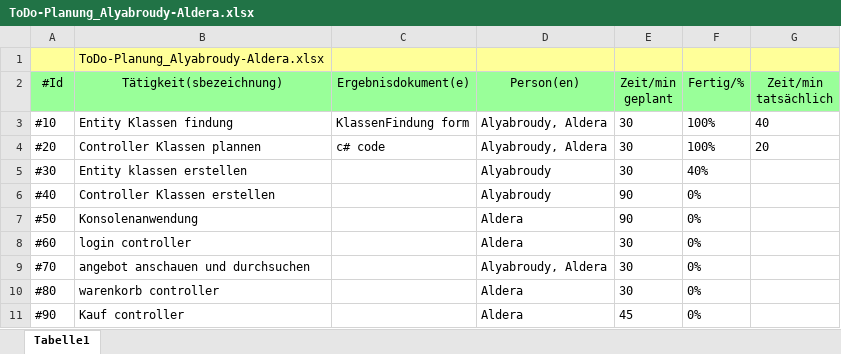
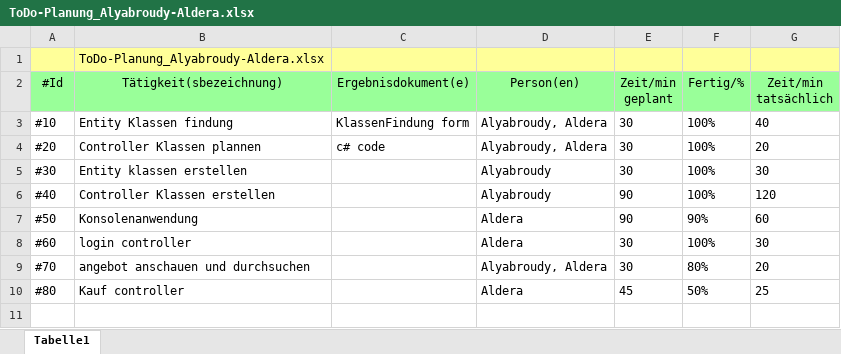
Before and after one commit to alyabroudy/BookShoppingApp, an Excel workbook: ToDo-Planung_Alyabroudy-Aldera.xlsx, sheet Tabelle1, drawn as a sheet; values as stored, in another font and other column widths than the file's, no borders; the diff names each change by its address in the sheet, - before the commit and + after, or states it on an @@ line.

```diff
--- a/ToDo-Planung_Alyabroudy-Aldera.xlsx (sheet Tabelle1)
+++ b/ToDo-Planung_Alyabroudy-Aldera.xlsx (sheet Tabelle1)
-F5 (Fertig/%): 40%
+F5 (Fertig/%): 100%
-G5 (Zeit/min tatsächlich): (empty)
+G5 (Zeit/min tatsächlich): 30
-F6 (Fertig/%): 0%
+F6 (Fertig/%): 100%
-G6 (Zeit/min tatsächlich): (empty)
+G6 (Zeit/min tatsächlich): 120
-F7 (Fertig/%): 0%
+F7 (Fertig/%): 90%
-G7 (Zeit/min tatsächlich): (empty)
+G7 (Zeit/min tatsächlich): 60
-F8 (Fertig/%): 0%
+F8 (Fertig/%): 100%
-G8 (Zeit/min tatsächlich): (empty)
+G8 (Zeit/min tatsächlich): 30
-F9 (Fertig/%): 0%
+F9 (Fertig/%): 80%
-G9 (Zeit/min tatsächlich): (empty)
+G9 (Zeit/min tatsächlich): 20
-B10 (Tätigkeit(sbezeichnung)): warenkorb controller
+B10 (Tätigkeit(sbezeichnung)): Kauf controller
-E10 (Zeit/min geplant): 30
+E10 (Zeit/min geplant): 45
-F10 (Fertig/%): 0%
+F10 (Fertig/%): 50%
-G10 (Zeit/min tatsächlich): (empty)
+G10 (Zeit/min tatsächlich): 25
-row 11: #90 | Kauf controller |  | Aldera | 45 | 0%
```
Also changed, not shown: 4 other files.
